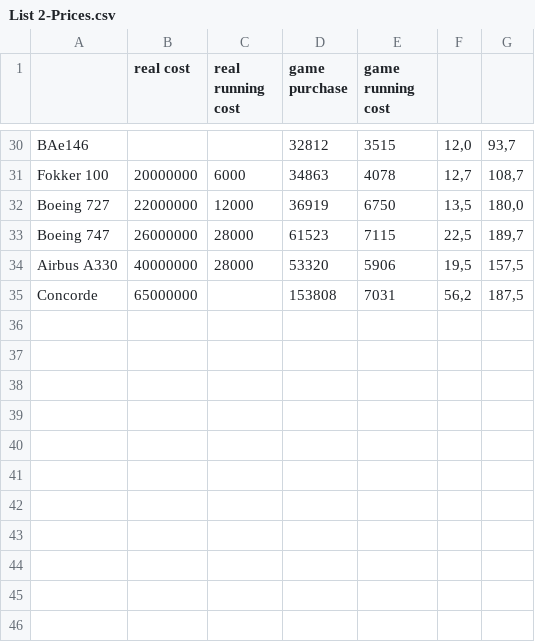
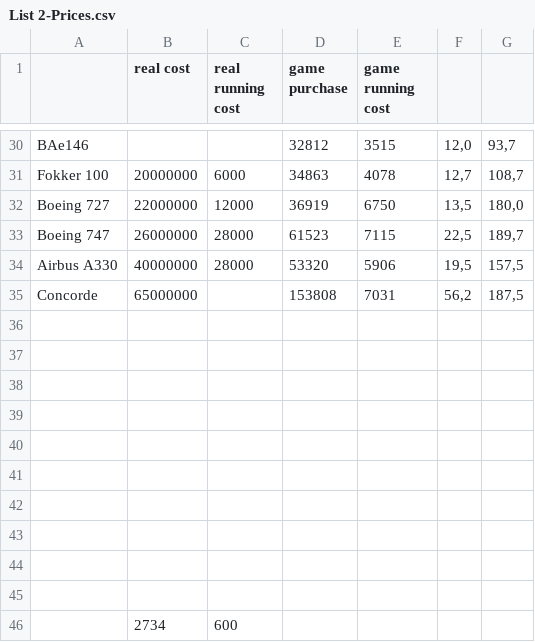
Before and after one commit to adpro/openttd-military-grf, a CSV file: resources/airplanes/List 2-Prices.csv, drawn as a sheet; only a part is shown, gaps mark what is left out.

Commit message:
Add Aero K-75 / Ae-45 airplane

```diff
--- a/resources/airplanes/List 2-Prices.csv
+++ b/resources/airplanes/List 2-Prices.csv
@@ -35 +35,12 @@ Airbus A330;40000000;28000;53320;5906;19,5;157,5
 Concorde;65000000;;153808;7031;56,2;187,5
+;;;;;;
+;;;;;;
+;;;;;;
+;;;;;;
+;;;;;;
+;;;;;;
+;;;;;;
+;;;;;;
+;;;;;;
+;;;;;;
+;2734;600;;;;
```
Also changed, not shown: resources/airplanes/List 1-Aircraft.csv, 7 other files.
